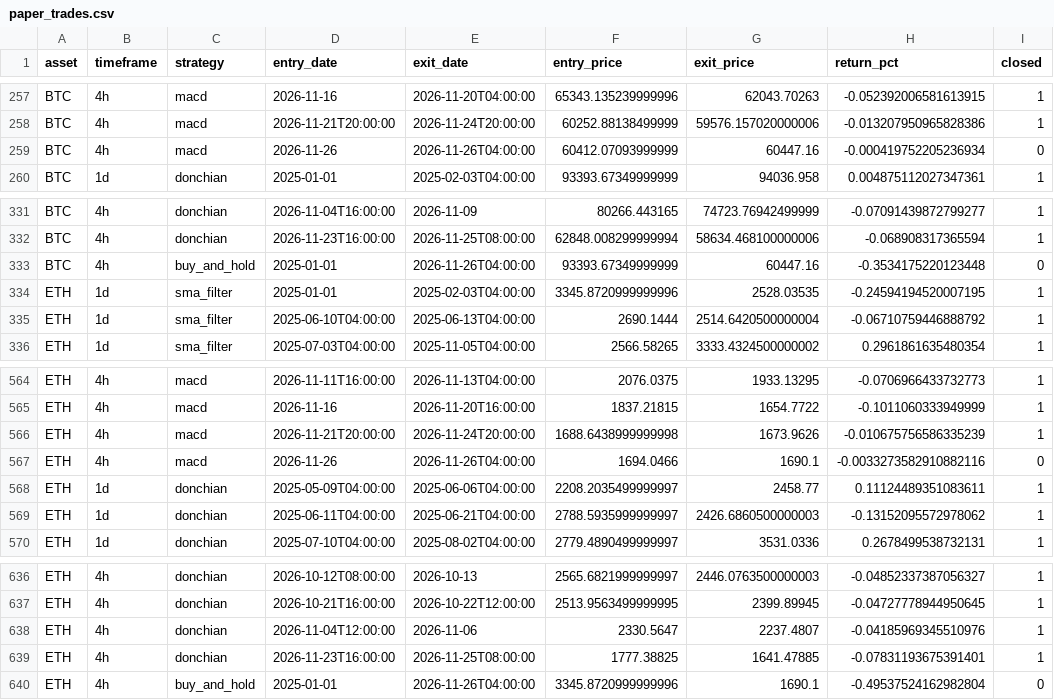
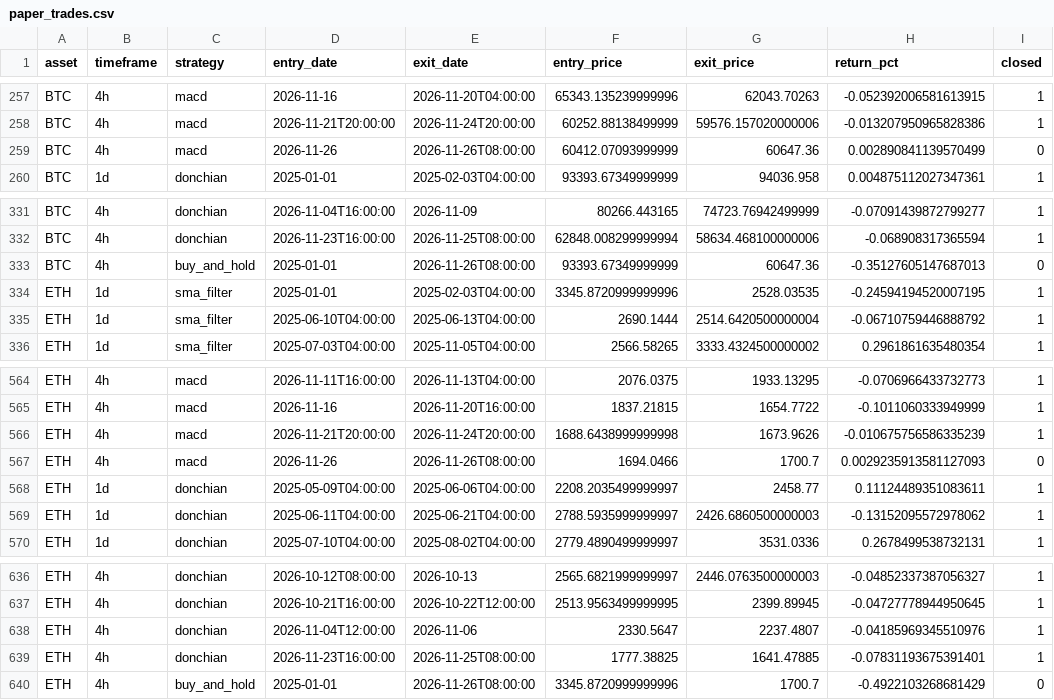
Before and after one commit to Pigger111-hub/Grok-trading, a CSV file: data/paper_trades.csv, drawn as a sheet; only a part is shown, gaps mark what is left out.

```diff
--- a/data/paper_trades.csv
+++ b/data/paper_trades.csv
@@ -258,3 +258,3 @@ BTC,4h,macd,2026-11-16,2026-11-20T04:00:00,65343.135239999996,62043.70263,-0.052
 BTC,4h,macd,2026-11-21T20:00:00,2026-11-24T20:00:00,60252.88138499999,59576.157020000006,-0.013207950965828386,1
-BTC,4h,macd,2026-11-26,2026-11-26T04:00:00,60412.07093999999,60447.16,-0.000419752205236934,0
+BTC,4h,macd,2026-11-26,2026-11-26T08:00:00,60412.07093999999,60647.36,0.002890841139570499,0
 BTC,1d,donchian,2025-01-01,2025-02-03T04:00:00,93393.67349999999,94036.958,0.004875112027347361,1
@@ -332,3 +332,3 @@ BTC,4h,donchian,2026-11-04T16:00:00,2026-11-09,80266.443165,74723.76942499999,-0
 BTC,4h,donchian,2026-11-23T16:00:00,2026-11-25T08:00:00,62848.008299999994,58634.468100000006,-0.068908317365594,1
-BTC,4h,buy_and_hold,2025-01-01,2026-11-26T04:00:00,93393.67349999999,60447.16,-0.3534175220123448,0
+BTC,4h,buy_and_hold,2025-01-01,2026-11-26T08:00:00,93393.67349999999,60647.36,-0.35127605147687013,0
 ETH,1d,sma_filter,2025-01-01,2025-02-03T04:00:00,3345.8720999999996,2528.03535,-0.24594194520007195,1
@@ -566,3 +566,3 @@ ETH,4h,macd,2026-11-16,2026-11-20T16:00:00,1837.21815,1654.7722,-0.1011060333949
 ETH,4h,macd,2026-11-21T20:00:00,2026-11-24T20:00:00,1688.6438999999998,1673.9626,-0.010675756586335239,1
-ETH,4h,macd,2026-11-26,2026-11-26T04:00:00,1694.0466,1690.1,-0.0033273582910882116,0
+ETH,4h,macd,2026-11-26,2026-11-26T08:00:00,1694.0466,1700.7,0.0029235913581127093,0
 ETH,1d,donchian,2025-05-09T04:00:00,2025-06-06T04:00:00,2208.2035499999997,2458.77,0.11124489351083611,1
@@ -639,2 +639,2 @@ ETH,4h,donchian,2026-11-04T12:00:00,2026-11-06,2330.5647,2237.4807,-0.0418596934
 ETH,4h,donchian,2026-11-23T16:00:00,2026-11-25T08:00:00,1777.38825,1641.47885,-0.07831193675391401,1
-ETH,4h,buy_and_hold,2025-01-01,2026-11-26T04:00:00,3345.8720999999996,1690.1,-0.49537524162982804,0
+ETH,4h,buy_and_hold,2025-01-01,2026-11-26T08:00:00,3345.8720999999996,1700.7,-0.4922103268681429,0
```
Also changed, not shown: data/paper_positions.csv, 4 other files.
